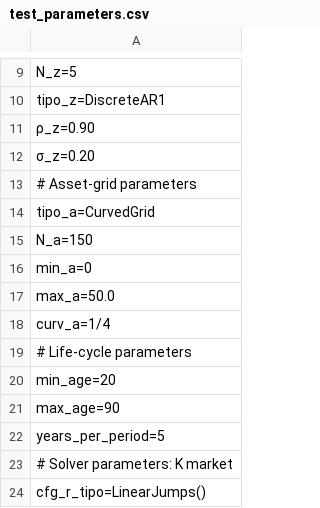
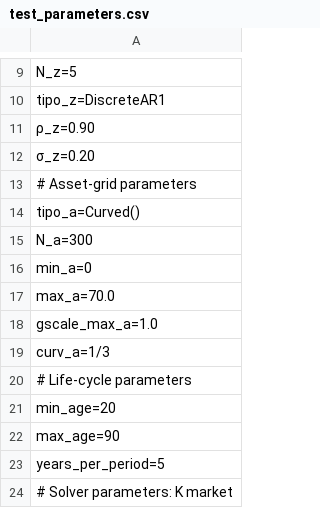
Before and after one commit to TavoJGB/AiyagariOLG, a CSV file: Simulations/parameters/test_parameters.csv, drawn as a sheet; only a part is shown, gaps mark what is left out; the shorter side is filled out with more unchanged rows.

Commit message:
Fix tests
Euler errors are still high (and they get higher with age-dependent assets grid).

It should improve with age-dependent grids for both assets and productivity.

```diff
--- a/Simulations/parameters/test_parameters.csv
+++ b/Simulations/parameters/test_parameters.csv
@@ -13,7 +13,8 @@ tipo_z=DiscreteAR1
 # Asset-grid parameters
-tipo_a=CurvedGrid
-N_a=150
+tipo_a=Curved()
+N_a=300
 min_a=0
-max_a=50.0
-curv_a=1/4
+max_a=70.0
+gscale_max_a=1.0
+curv_a=1/3
 # Life-cycle parameters
```
Also changed, not shown: Simulations/parameters/default_parameters.csv, Simulations/parameters/latest_simulation.csv, 12 other files.
